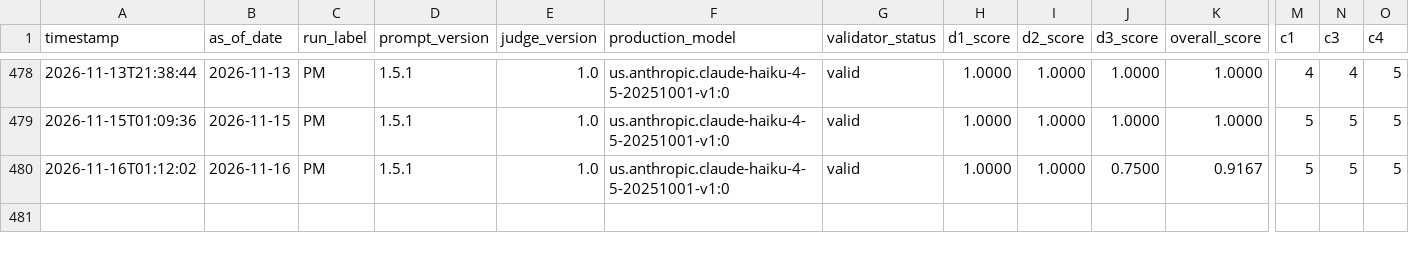
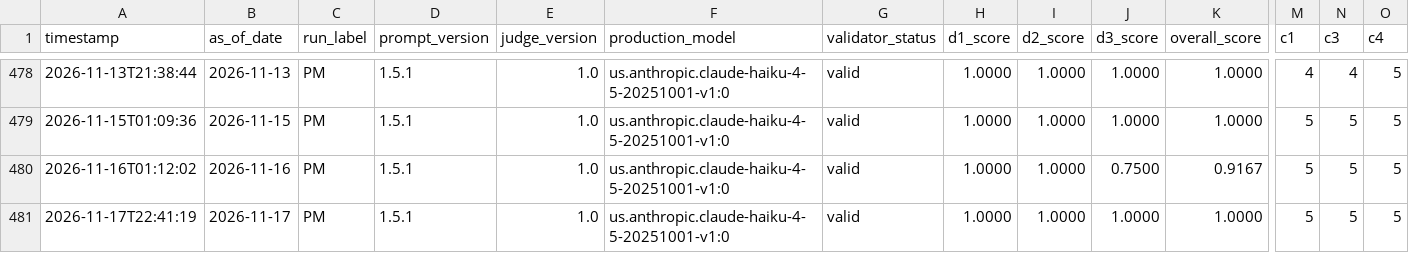
Before and after one commit to Arash-yazdani/claude-econ-dashboard, a CSV file: logs/daily_eval.csv, drawn as a sheet; only a part is shown, gaps mark what is left out; rows hold the shown columns only; the diff names each change by its address in the sheet, - before the commit and + after, or states it on an @@ line.

```diff
--- a/logs/daily_eval.csv
+++ b/logs/daily_eval.csv
+row 481: 2026-11-17T22:41:19 | 2026-11-17 | PM | 1.5.1 | 1.0 | us.anthropic.claude-haiku-4-5-20251001-v1:0 | valid | 1.0000 | 1.0000 | 1.0000 | 1.0000 | 5 | 5 | 5
```
Also changed, not shown: 6 other files.
